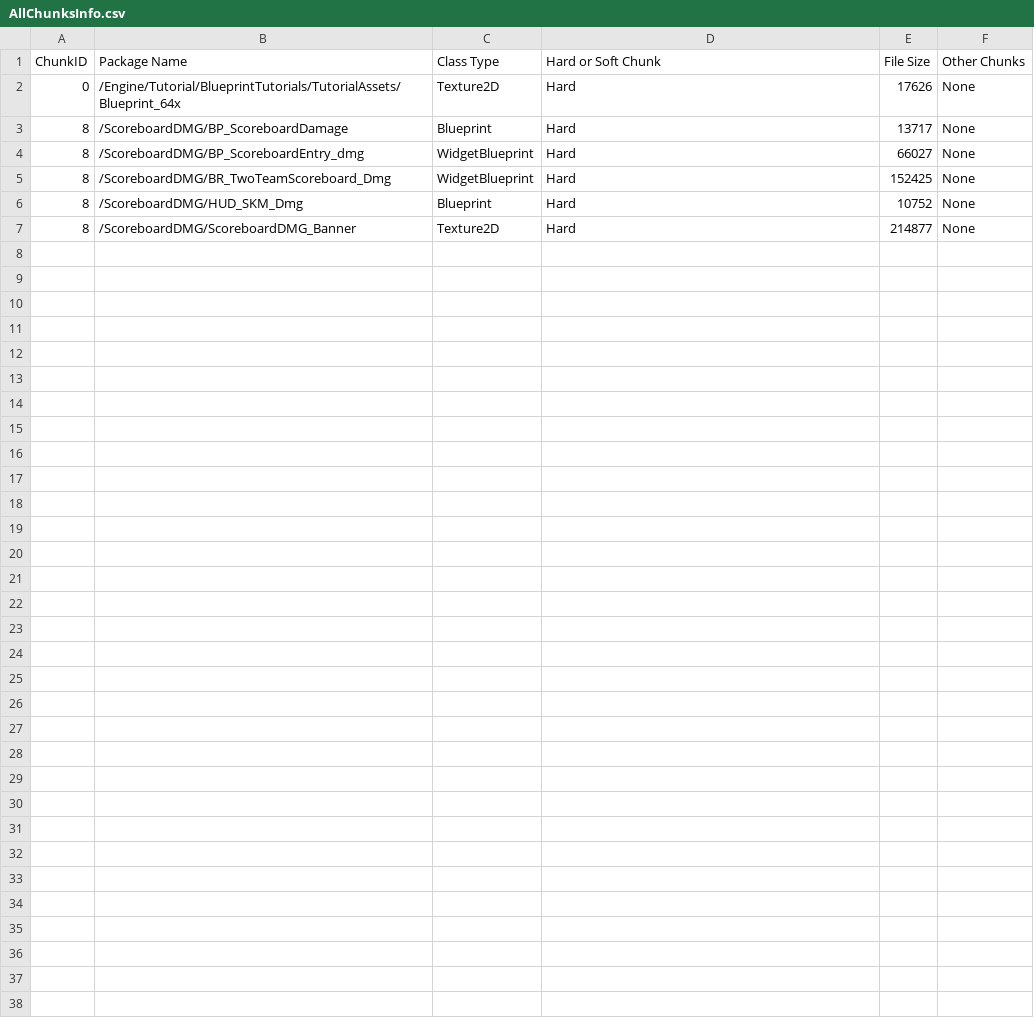
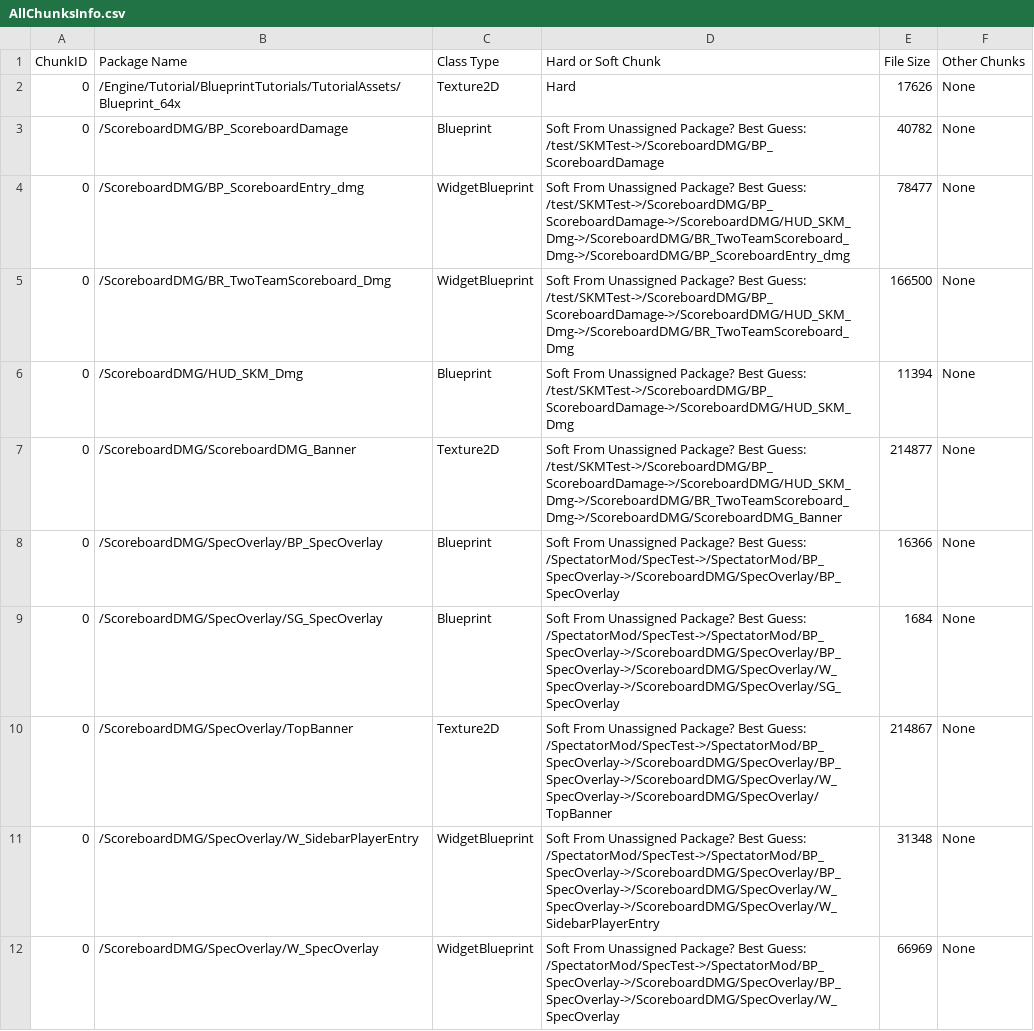
Before and after one commit to swiiftex/ScoreboardDMG, a CSV file: Saved/Cooked/WindowsClient/MordhauSDK/Mods/ScoreboardDMG/Metadata/AllChunksInfo.csv, drawn as a sheet.

```diff
--- a/Saved/Cooked/WindowsClient/MordhauSDK/Mods/ScoreboardDMG/Metadata/AllChunksInfo.csv
+++ b/Saved/Cooked/WindowsClient/MordhauSDK/Mods/ScoreboardDMG/Metadata/AllChunksInfo.csv
@@ -2,6 +2,11 @@ ChunkID, Package Name, Class Type, Hard or Soft Chunk, File Size, Other Chunks
 0,/Engine/Tutorial/BlueprintTutorials/TutorialAssets/Blueprint_64x,Texture2D,Hard,17626,None
-8,/ScoreboardDMG/BP_ScoreboardDamage,Blueprint,Hard,13717,None
-8,/ScoreboardDMG/BP_ScoreboardEntry_dmg,WidgetBlueprint,Hard,66027,None
-8,/ScoreboardDMG/BR_TwoTeamScoreboard_Dmg,WidgetBlueprint,Hard,152425,None
-8,/ScoreboardDMG/HUD_SKM_Dmg,Blueprint,Hard,10752,None
-8,/ScoreboardDMG/ScoreboardDMG_Banner,Texture2D,Hard,214877,None
+0,/ScoreboardDMG/BP_ScoreboardDamage,Blueprint,Soft From Unassigned Package? Best Guess: /test/SKMTest->/ScoreboardDMG/BP_ScoreboardDamage,40782,None
+0,/ScoreboardDMG/BP_ScoreboardEntry_dmg,WidgetBlueprint,Soft From Unassigned Package? Best Guess: /test/SKMTest->/ScoreboardDMG/BP_ScoreboardDamage->/ScoreboardDMG/HUD_SKM_Dmg->/ScoreboardDMG/BR_TwoTeamScoreboard_Dmg->/ScoreboardDMG/BP_ScoreboardEntry_dmg,78477,None
+0,/ScoreboardDMG/BR_TwoTeamScoreboard_Dmg,WidgetBlueprint,Soft From Unassigned Package? Best Guess: /test/SKMTest->/ScoreboardDMG/BP_ScoreboardDamage->/ScoreboardDMG/HUD_SKM_Dmg->/ScoreboardDMG/BR_TwoTeamScoreboard_Dmg,166500,None
+0,/ScoreboardDMG/HUD_SKM_Dmg,Blueprint,Soft From Unassigned Package? Best Guess: /test/SKMTest->/ScoreboardDMG/BP_ScoreboardDamage->/ScoreboardDMG/HUD_SKM_Dmg,11394,None
+0,/ScoreboardDMG/ScoreboardDMG_Banner,Texture2D,Soft From Unassigned Package? Best Guess: /test/SKMTest->/ScoreboardDMG/BP_ScoreboardDamage->/ScoreboardDMG/HUD_SKM_Dmg->/ScoreboardDMG/BR_TwoTeamScoreboard_Dmg->/ScoreboardDMG/ScoreboardDMG_Banner,214877,None
+0,/ScoreboardDMG/SpecOverlay/BP_SpecOverlay,Blueprint,Soft From Unassigned Package? Best Guess: /SpectatorMod/SpecTest->/SpectatorMod/BP_SpecOverlay->/ScoreboardDMG/SpecOverlay/BP_SpecOverlay,16366,None
+0,/ScoreboardDMG/SpecOverlay/SG_SpecOverlay,Blueprint,Soft From Unassigned Package? Best Guess: /SpectatorMod/SpecTest->/SpectatorMod/BP_SpecOverlay->/ScoreboardDMG/SpecOverlay/BP_SpecOverlay->/ScoreboardDMG/SpecOverlay/W_SpecOverlay->/ScoreboardDMG/SpecOverlay/SG_SpecOverlay,1684,None
+0,/ScoreboardDMG/SpecOverlay/TopBanner,Texture2D,Soft From Unassigned Package? Best Guess: /SpectatorMod/SpecTest->/SpectatorMod/BP_SpecOverlay->/ScoreboardDMG/SpecOverlay/BP_SpecOverlay->/ScoreboardDMG/SpecOverlay/W_SpecOverlay->/ScoreboardDMG/SpecOverlay/TopBanner,214867,None
+0,/ScoreboardDMG/SpecOverlay/W_SidebarPlayerEntry,WidgetBlueprint,Soft From Unassigned Package? Best Guess: /SpectatorMod/SpecTest->/SpectatorMod/BP_SpecOverlay->/ScoreboardDMG/SpecOverlay/BP_SpecOverlay->/ScoreboardDMG/SpecOverlay/W_SpecOverlay->/ScoreboardDMG/SpecOverlay/W_SidebarPlayerEntry,31348,None
+0,/ScoreboardDMG/SpecOverlay/W_SpecOverlay,WidgetBlueprint,Soft From Unassigned Package? Best Guess: /SpectatorMod/SpecTest->/SpectatorMod/BP_SpecOverlay->/ScoreboardDMG/SpecOverlay/BP_SpecOverlay->/ScoreboardDMG/SpecOverlay/W_SpecOverlay,66969,None
```
Also changed, not shown: 38 other files.
